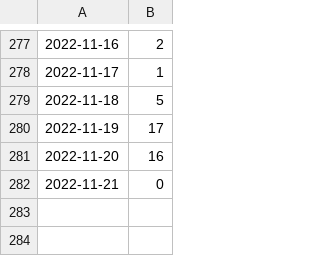
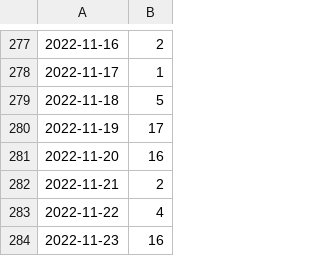
Before and after one commit to kijimaD/roam, a CSV file: pmd.csv, drawn as a sheet; only a part is shown, gaps mark what is left out.

```diff
--- a/pmd.csv
+++ b/pmd.csv
@@ -281,2 +281,4 @@
 2022-11-20, 16
-2022-11-21, 0
+2022-11-21, 2
+2022-11-22, 4
+2022-11-23, 16
```
Also changed, not shown: 5 other files.
